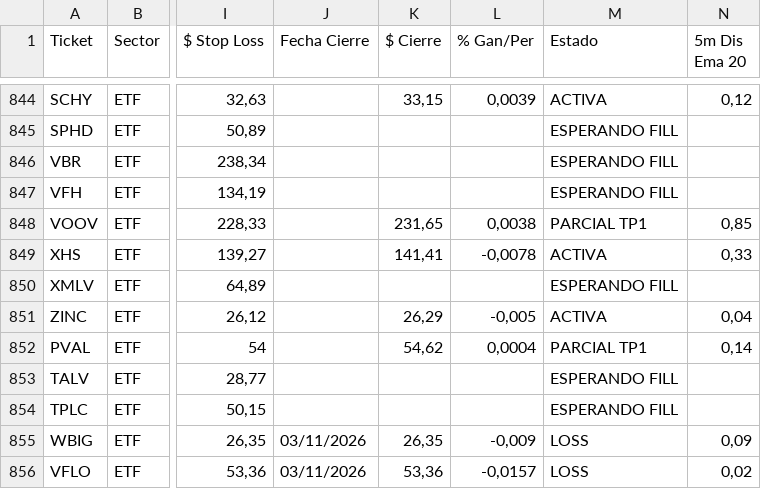
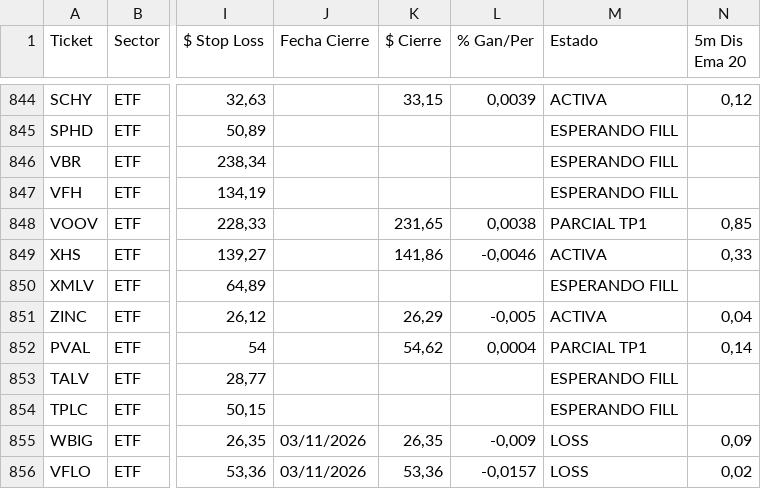
Before and after one commit to topoexplore-del/Fenix-Scanner-Pro, a CSV file: data/seguimiento_es.csv, drawn as a sheet; only a part is shown, gaps mark what is left out; the diff names each change by its address in the sheet, - before the commit and + after, or states it on an @@ line.

```diff
--- a/data/seguimiento_es.csv
+++ b/data/seguimiento_es.csv
-K849 ($ Cierre): 141,41
+K849 ($ Cierre): 141,86
-L849 (% Gan/Per): -0,0078
+L849 (% Gan/Per): -0,0046
```
Also changed, not shown: data/seguimiento.csv, 3 other files.
